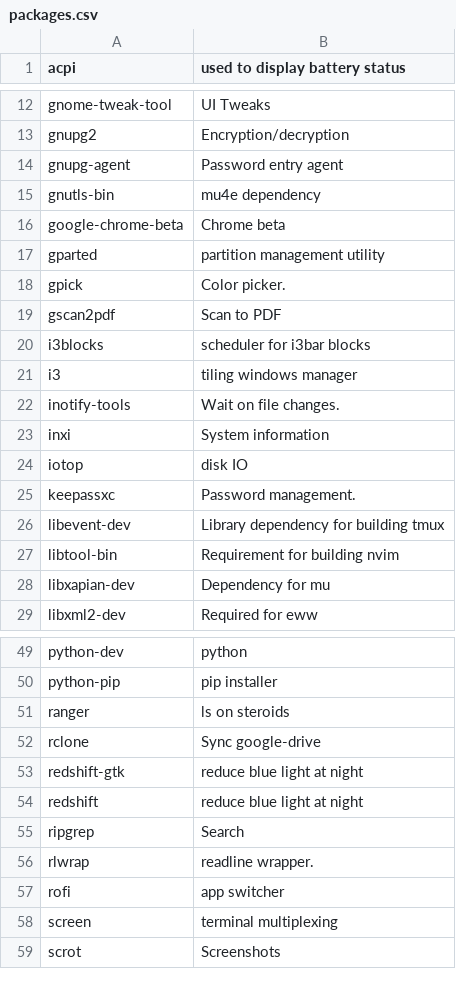
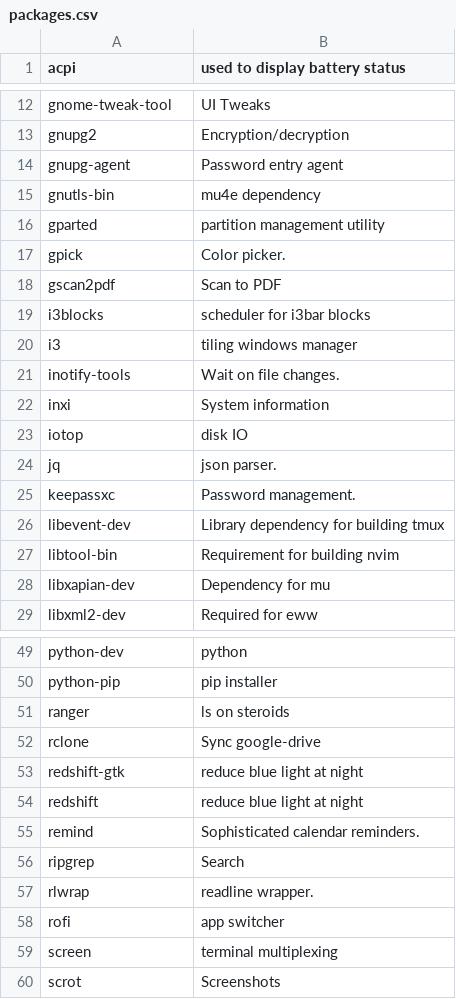
Before and after one commit to sam33r/dotfiles, a CSV file: packages.csv, drawn as a sheet; only a part is shown, gaps mark what is left out.

Commit message:
Some new packages.

```diff
--- a/packages.csv
+++ b/packages.csv
@@ -15,3 +15,2 @@ gnupg-agent,Password entry agent
 gnutls-bin,mu4e dependency
-google-chrome-beta,Chrome beta
 gparted,partition management utility
@@ -24,2 +23,3 @@ inxi,System information
 iotop,disk IO
+jq,json parser.
 keepassxc,Password management.
@@ -54,2 +54,3 @@ redshift-gtk,reduce blue light at night
 redshift,reduce blue light at night
+remind,Sophisticated calendar reminders.
 ripgrep,Search
```
